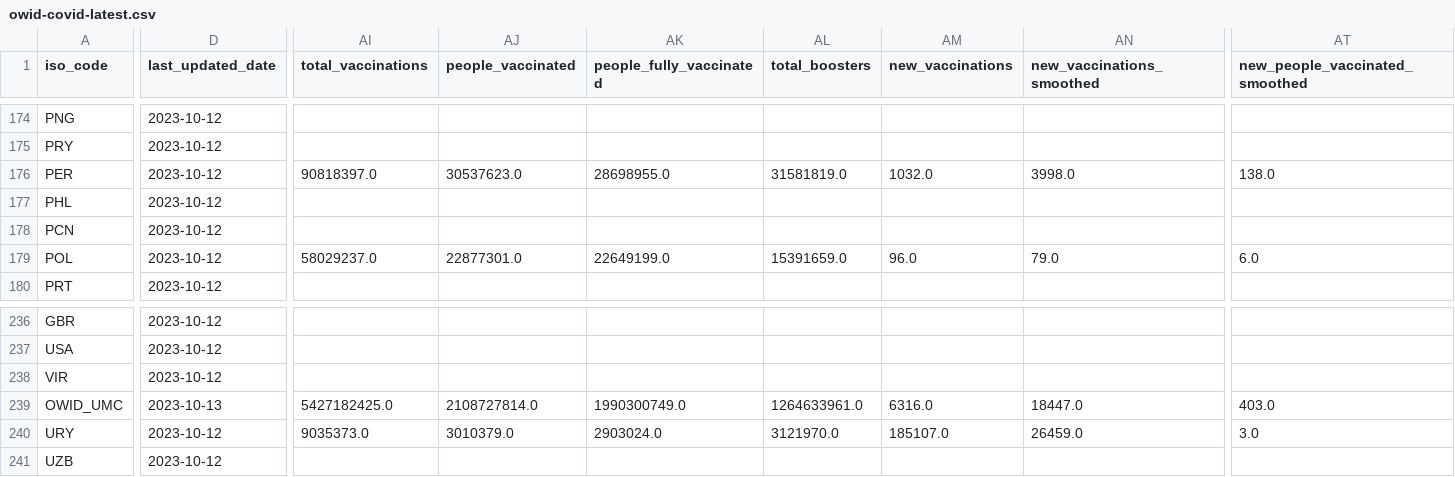
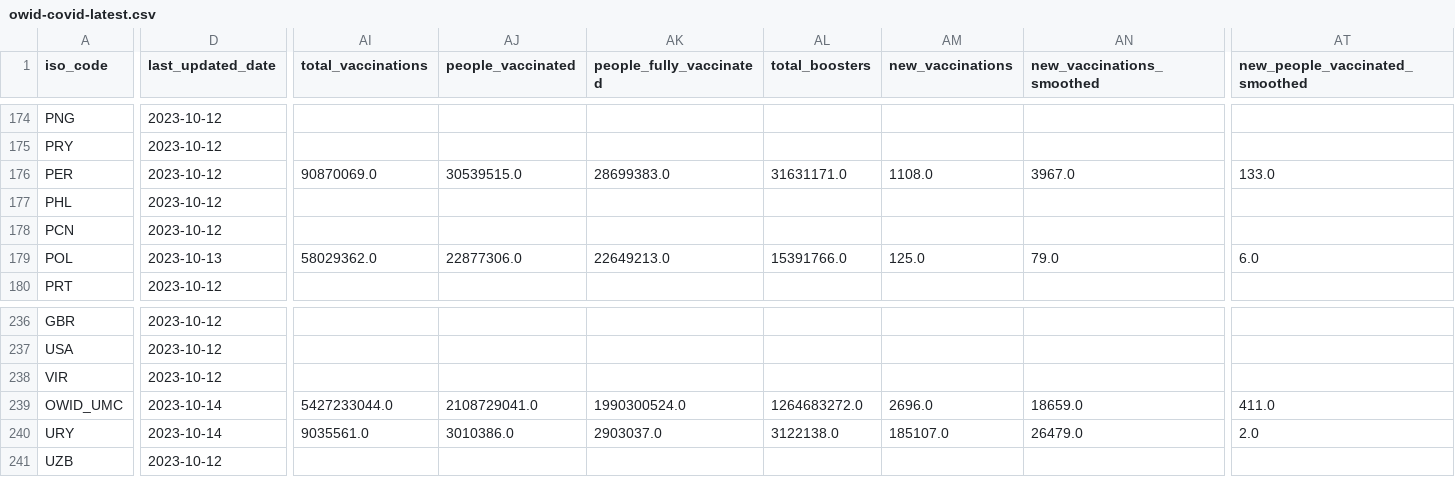
Before and after one commit to spielplatzz/owid-covid-19-data, a CSV file: public/data/latest/owid-covid-latest.csv, drawn as a sheet; only a part is shown, gaps mark what is left out; the diff covers the shown part only; the diff names each change by its address in the sheet, - before the commit and + after, or states it on an @@ line.

```diff
--- a/public/data/latest/owid-covid-latest.csv
+++ b/public/data/latest/owid-covid-latest.csv
-AI176 (total_vaccinations): 90818397.0
+AI176 (total_vaccinations): 90870069.0
-AJ176 (people_vaccinated): 30537623.0
+AJ176 (people_vaccinated): 30539515.0
-AK176 (people_fully_vaccinated): 28698955.0
+AK176 (people_fully_vaccinated): 28699383.0
-AL176 (total_boosters): 31581819.0
+AL176 (total_boosters): 31631171.0
-AM176 (new_vaccinations): 1032.0
+AM176 (new_vaccinations): 1108.0
-AN176 (new_vaccinations_smoothed): 3998.0
+AN176 (new_vaccinations_smoothed): 3967.0
-AT176 (new_people_vaccinated_smoothed): 138.0
+AT176 (new_people_vaccinated_smoothed): 133.0
-D179 (last_updated_date): 2023-10-12
+D179 (last_updated_date): 2023-10-13
-AI179 (total_vaccinations): 58029237.0
+AI179 (total_vaccinations): 58029362.0
-AJ179 (people_vaccinated): 22877301.0
+AJ179 (people_vaccinated): 22877306.0
-AK179 (people_fully_vaccinated): 22649199.0
+AK179 (people_fully_vaccinated): 22649213.0
-AL179 (total_boosters): 15391659.0
+AL179 (total_boosters): 15391766.0
-AM179 (new_vaccinations): 96.0
+AM179 (new_vaccinations): 125.0
-D239 (last_updated_date): 2023-10-13
+D239 (last_updated_date): 2023-10-14
-AI239 (total_vaccinations): 5427182425.0
+AI239 (total_vaccinations): 5427233044.0
-AJ239 (people_vaccinated): 2108727814.0
+AJ239 (people_vaccinated): 2108729041.0
-AK239 (people_fully_vaccinated): 1990300749.0
+AK239 (people_fully_vaccinated): 1990300524.0
-AL239 (total_boosters): 1264633961.0
+AL239 (total_boosters): 1264683272.0
-AM239 (new_vaccinations): 6316.0
+AM239 (new_vaccinations): 2696.0
-AN239 (new_vaccinations_smoothed): 18447.0
+AN239 (new_vaccinations_smoothed): 18659.0
-AT239 (new_people_vaccinated_smoothed): 403.0
+AT239 (new_people_vaccinated_smoothed): 411.0
-D240 (last_updated_date): 2023-10-12
+D240 (last_updated_date): 2023-10-14
-AI240 (total_vaccinations): 9035373.0
+AI240 (total_vaccinations): 9035561.0
-AJ240 (people_vaccinated): 3010379.0
+AJ240 (people_vaccinated): 3010386.0
-AK240 (people_fully_vaccinated): 2903024.0
+AK240 (people_fully_vaccinated): 2903037.0
-AL240 (total_boosters): 3121970.0
+AL240 (total_boosters): 3122138.0
-AN240 (new_vaccinations_smoothed): 26459.0
+AN240 (new_vaccinations_smoothed): 26479.0
-AT240 (new_people_vaccinated_smoothed): 3.0
+AT240 (new_people_vaccinated_smoothed): 2.0
```
Also changed, not shown: 103 edited cells elsewhere in this file, 10 other files.
